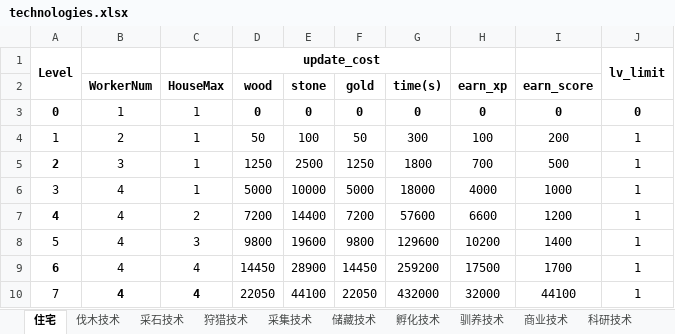
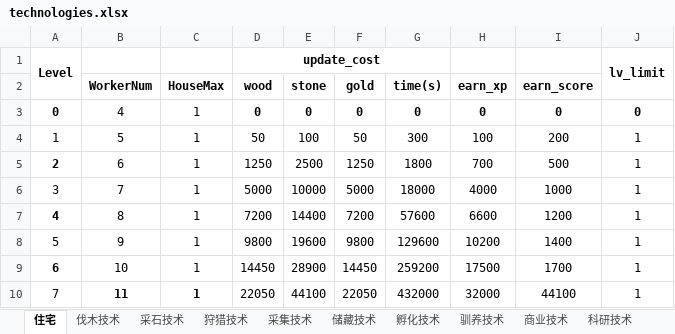
Before and after one commit to gaofeiii/Dino.game-server, an Excel workbook: const/technologies.xlsx, sheet 住宅, drawn as a sheet; values as stored, in another font and other column widths than the file's, no borders; the diff names each change by its address in the sheet, - before the commit and + after, or states it on an @@ line.

```diff
--- a/const/technologies.xlsx (sheet 住宅)
+++ b/const/technologies.xlsx (sheet 住宅)
-B3 (WorkerNum): 1
+B3 (WorkerNum): 4
-B4 (WorkerNum): 2
+B4 (WorkerNum): 5
-B5 (WorkerNum): 3
+B5 (WorkerNum): 6
-B6 (WorkerNum): 4
+B6 (WorkerNum): 7
-B7 (WorkerNum): 4
+B7 (WorkerNum): 8
-C7 (HouseMax): 2
+C7 (HouseMax): 1
-B8 (WorkerNum): 4
+B8 (WorkerNum): 9
-C8 (HouseMax): 3
+C8 (HouseMax): 1
-B9 (WorkerNum): 4
+B9 (WorkerNum): 10
-C9:C10 (HouseMax): 4
+C9:C10 (HouseMax): 1
-B10 (WorkerNum): 4
+B10 (WorkerNum): 11
```
Also changed, not shown: const/advisors.xlsx, 11 other files.
